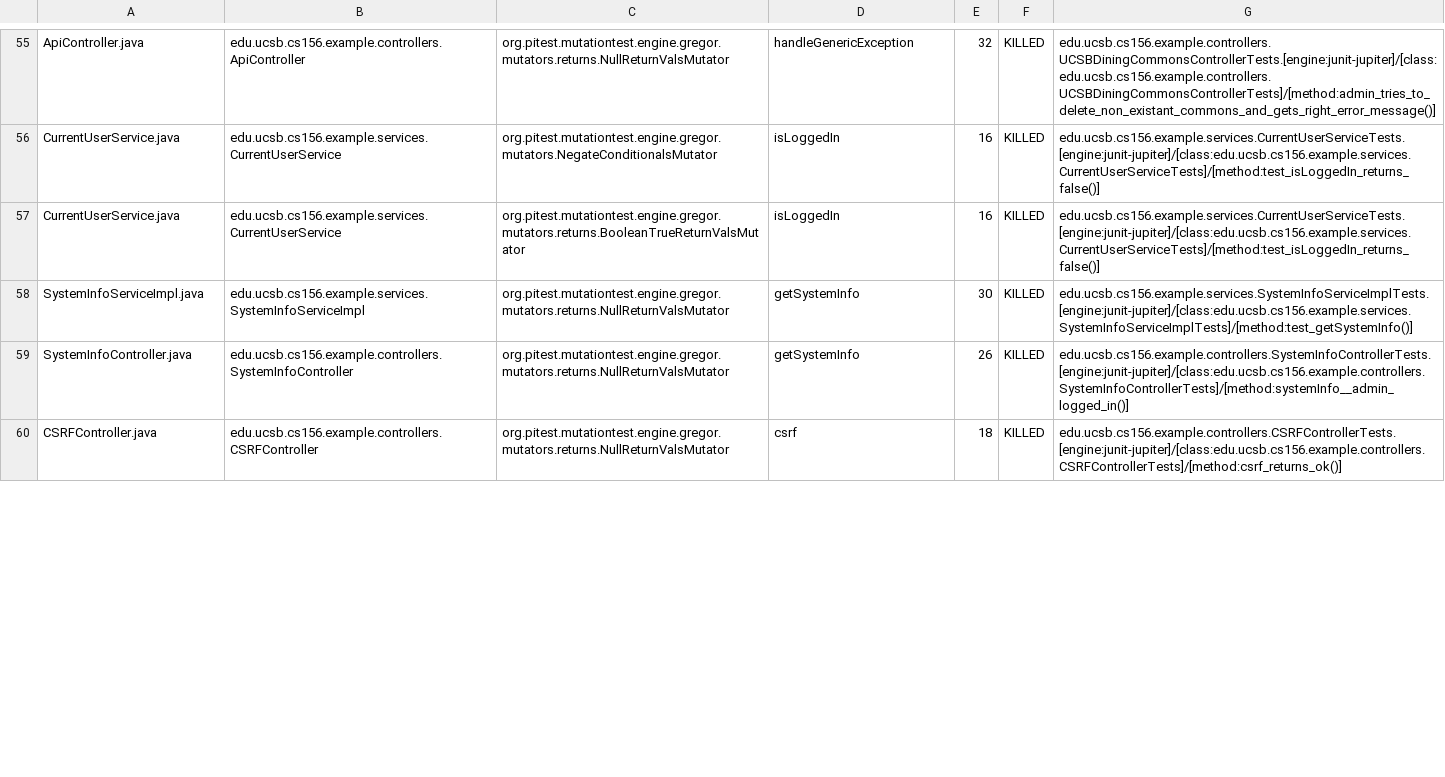
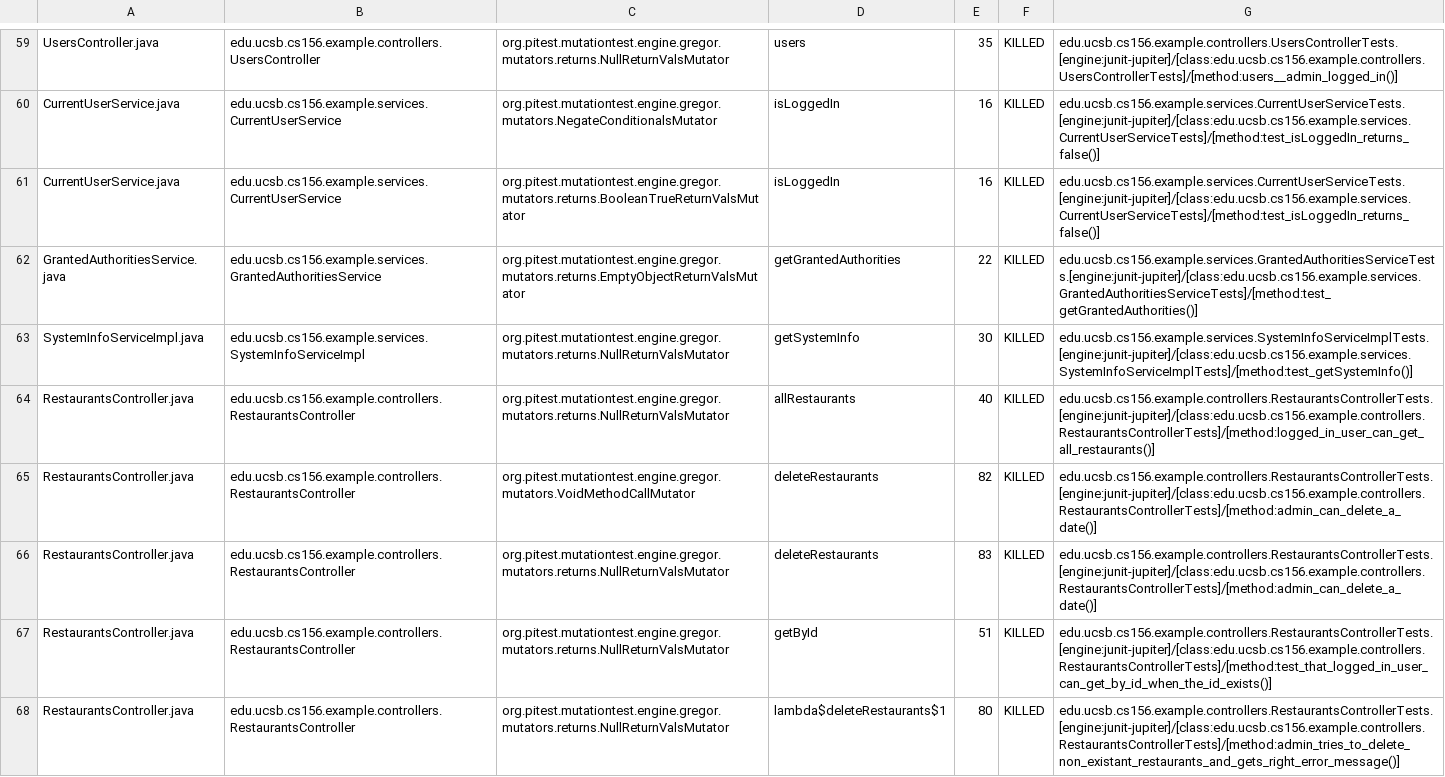
Before and after one commit to ucsb-cs156-s23/team03-s23-6pm-3, a CSV file: pitest/mutations.csv, drawn as a sheet; only a part is shown, gaps mark what is left out; addresses are those after the commit; the diff covers the shown part only; the diff names each change by its address in the sheet, - before the commit and + after, or states it on an @@ line.

Commit message:
Deploying to gh-pages from @ ucsb-cs156-s23/team03-s23-6pm-3@213ed188f8132795ffd86f32910d7a08b5a3e182 🚀

```diff
--- a/pitest/mutations.csv
+++ b/pitest/mutations.csv
-A59: ApiController.java
+A59: UsersController.java
-B59: edu.ucsb.cs156.example.controllers.ApiController
+B59: edu.ucsb.cs156.example.controllers.UsersController
-D59: handleGenericException
+D59: users
-E59: 32
+E59: 35
-G59: edu.ucsb.cs156.example.controllers.UCSBDiningCommonsControllerTests.[engine:junit-jupiter]/[class:edu.ucsb.cs156.example.controllers.UCSBDiningCommonsControllerTests]/[method:admin_tries_to_delete_non_existant_commons_and_gets_right_error_message()]
+G59: edu.ucsb.cs156.example.controllers.UsersControllerTests.[engine:junit-jupiter]/[class:edu.ucsb.cs156.example.controllers.UsersControllerTests]/[method:users__admin_logged_in()]
+row 64: RestaurantsController.java | edu.ucsb.cs156.example.controllers.RestaurantsController | org.pitest.mutationtest.engine.gregor.mutators.returns.NullReturnValsMutator | allRestaurants | 40 | KILLED | edu.ucsb.cs156.example.controllers.RestaurantsControllerTests.[engine:junit-jupiter]/[class:edu.ucsb.cs156.example.controllers.RestaurantsControllerTests]/[method:logged_in_user_can_get_all_restaurants()]
+row 65: RestaurantsController.java | edu.ucsb.cs156.example.controllers.RestaurantsController | org.pitest.mutationtest.engine.gregor.mutators.VoidMethodCallMutator | deleteRestaurants | 82 | KILLED | edu.ucsb.cs156.example.controllers.RestaurantsControllerTests.[engine:junit-jupiter]/[class:edu.ucsb.cs156.example.controllers.RestaurantsControllerTests]/[method:admin_can_delete_a_date()]
+row 66: RestaurantsController.java | edu.ucsb.cs156.example.controllers.RestaurantsController | org.pitest.mutationtest.engine.gregor.mutators.returns.NullReturnValsMutator | deleteRestaurants | 83 | KILLED | edu.ucsb.cs156.example.controllers.RestaurantsControllerTests.[engine:junit-jupiter]/[class:edu.ucsb.cs156.example.controllers.RestaurantsControllerTests]/[method:admin_can_delete_a_date()]
-A67: SystemInfoController.java
+A67: RestaurantsController.java
-B67: edu.ucsb.cs156.example.controllers.SystemInfoController
+B67: edu.ucsb.cs156.example.controllers.RestaurantsController
-D67: getSystemInfo
+D67: getById
-E67: 26
+E67: 51
-G67: edu.ucsb.cs156.example.controllers.SystemInfoControllerTests.[engine:junit-jupiter]/[class:edu.ucsb.cs156.example.controllers.SystemInfoControllerTests]/[method:systemInfo__admin_logged_in()]
+G67: edu.ucsb.cs156.example.controllers.RestaurantsControllerTests.[engine:junit-jupiter]/[class:edu.ucsb.cs156.example.controllers.RestaurantsControllerTests]/[method:test_that_logged_in_user_can_get_by_id_when_the_id_exists()]
@@ row 60 moved to row 4: CSRFController.java @@
+row 68: RestaurantsController.java | edu.ucsb.cs156.example.controllers.RestaurantsController | org.pitest.mutationtest.engine.gregor.mutators.returns.NullReturnValsMutator | lambda$deleteRestaurants$1 | 80 | KILLED | edu.ucsb.cs156.example.controllers.RestaurantsControllerTests.[engine:junit-jupiter]/[class:edu.ucsb.cs156.example.controllers.RestaurantsControllerTests]/[method:admin_tries_to_delete_non_existant_restaurants_and_gets_right_error_message()]
```
Also changed, not shown: 11 added rows, 32 moved rows and 10 edited cells elsewhere in this file, 15 other files.
